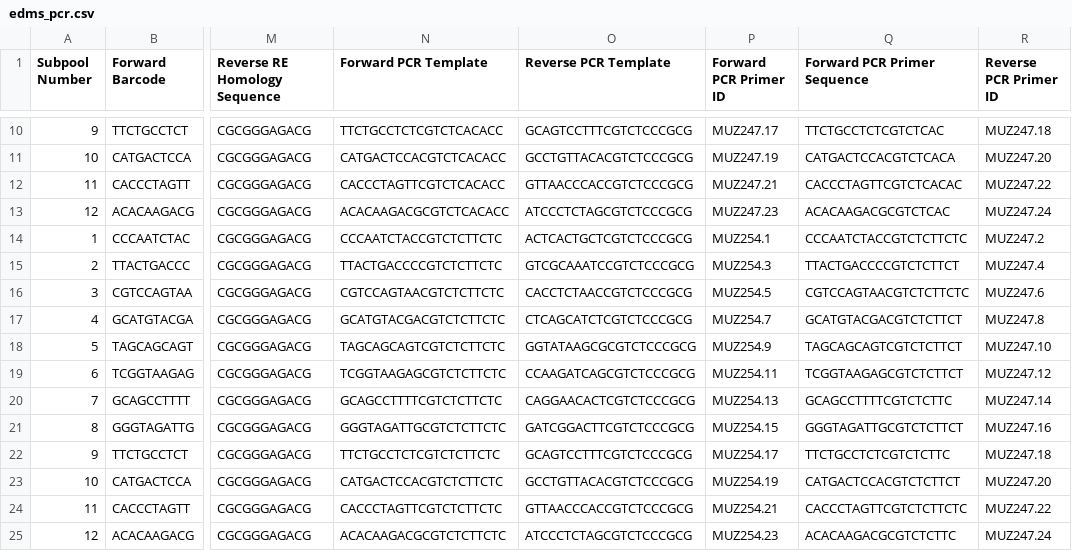
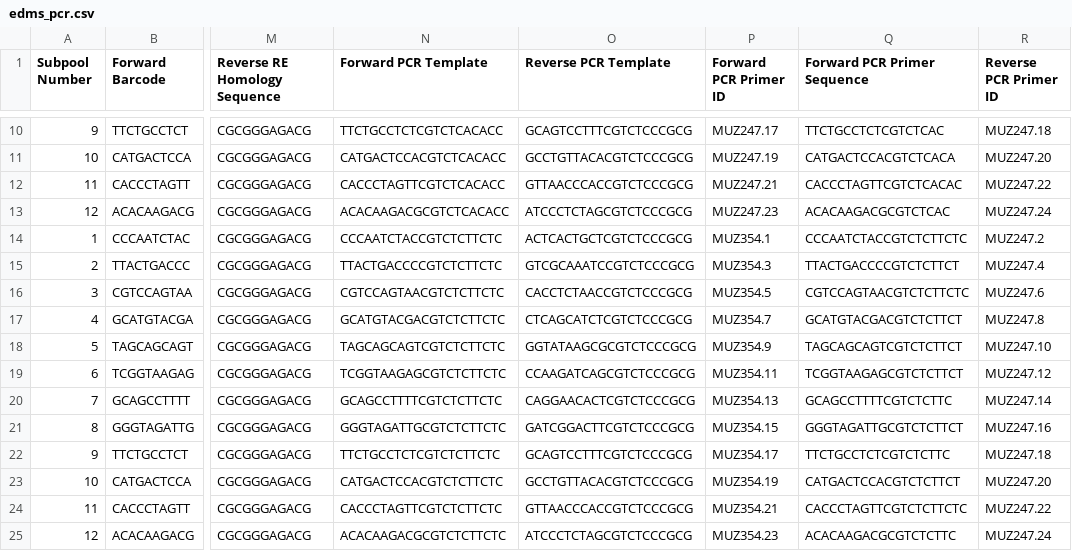
Before and after one commit to marczepeda/edms, a CSV file: src/edms/resources/edms_pcr.csv, drawn as a sheet; only a part is shown, gaps mark what is left out; the diff names each change by its address in the sheet, - before the commit and + after, or states it on an @@ line.

```diff
--- a/src/edms/resources/edms_pcr.csv
+++ b/src/edms/resources/edms_pcr.csv
-P14 (Forward PCR Primer ID): MUZ254.1
+P14 (Forward PCR Primer ID): MUZ354.1
-P15 (Forward PCR Primer ID): MUZ254.3
+P15 (Forward PCR Primer ID): MUZ354.3
-P16 (Forward PCR Primer ID): MUZ254.5
+P16 (Forward PCR Primer ID): MUZ354.5
-P17 (Forward PCR Primer ID): MUZ254.7
+P17 (Forward PCR Primer ID): MUZ354.7
-P18 (Forward PCR Primer ID): MUZ254.9
+P18 (Forward PCR Primer ID): MUZ354.9
-P19 (Forward PCR Primer ID): MUZ254.11
+P19 (Forward PCR Primer ID): MUZ354.11
-P20 (Forward PCR Primer ID): MUZ254.13
+P20 (Forward PCR Primer ID): MUZ354.13
-P21 (Forward PCR Primer ID): MUZ254.15
+P21 (Forward PCR Primer ID): MUZ354.15
-P22 (Forward PCR Primer ID): MUZ254.17
+P22 (Forward PCR Primer ID): MUZ354.17
-P23 (Forward PCR Primer ID): MUZ254.19
+P23 (Forward PCR Primer ID): MUZ354.19
-P24 (Forward PCR Primer ID): MUZ254.21
+P24 (Forward PCR Primer ID): MUZ354.21
-P25 (Forward PCR Primer ID): MUZ254.23
+P25 (Forward PCR Primer ID): MUZ354.23
```
Also changed, not shown: src/edms/resources/dms_pcr.csv.
